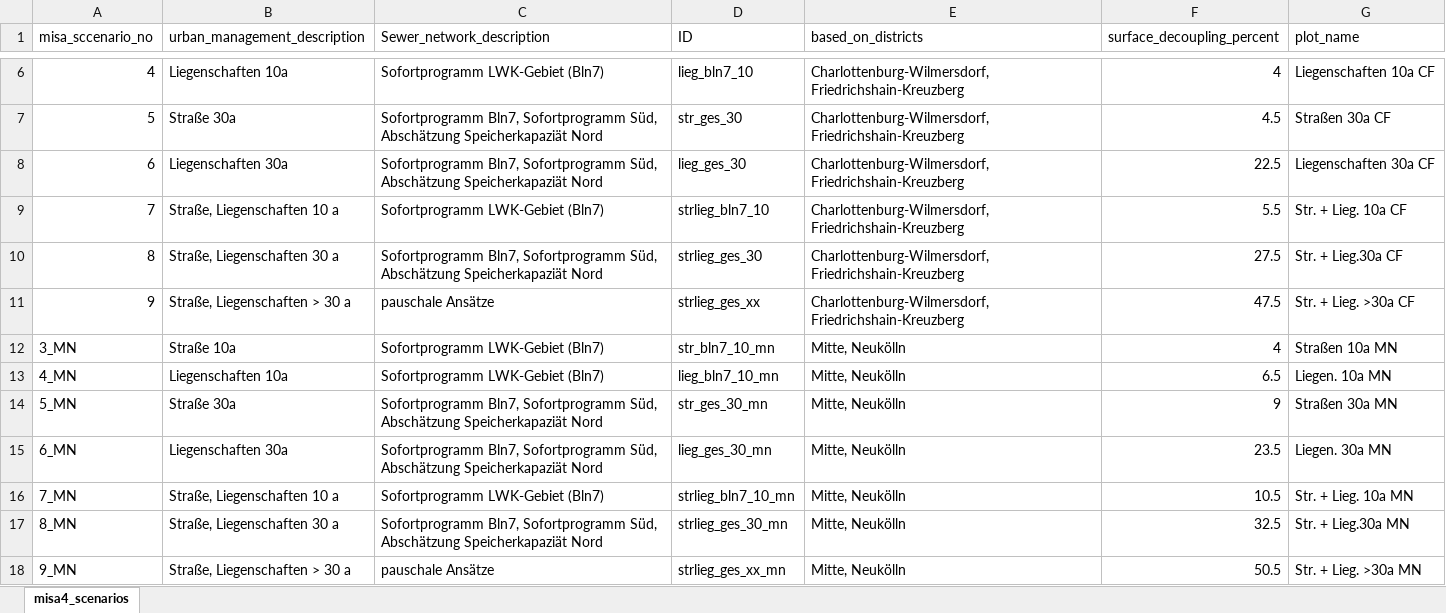
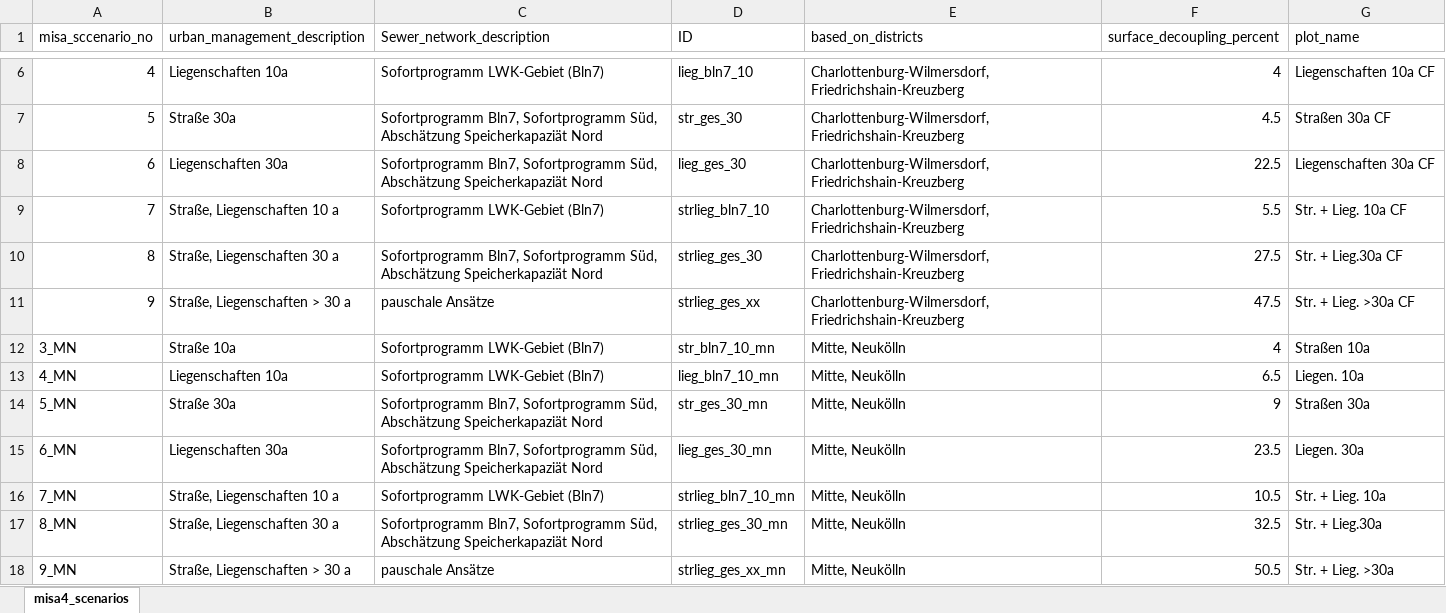
Before and after one commit to KWB-R/kwb.misa, an Excel workbook: inst/extdata/misa_data/misa_scenarios.xlsx, sheet misa4_scenarios, drawn as a sheet; only a part is shown, gaps mark what is left out; values as stored, in another font and other column widths than the file's, no borders; the diff names each change by its address in the sheet, - before the commit and + after, or states it on an @@ line.

Commit message:
Change of 'plot_name'

```diff
--- a/inst/extdata/misa_data/misa_scenarios.xlsx (sheet misa4_scenarios)
+++ b/inst/extdata/misa_data/misa_scenarios.xlsx (sheet misa4_scenarios)
-G12 (plot_name): Straßen 10a MN
+G12 (plot_name): Straßen 10a
-G13 (plot_name): Liegen. 10a MN
+G13 (plot_name): Liegen. 10a
-G14 (plot_name): Straßen 30a MN
+G14 (plot_name): Straßen 30a
-G15 (plot_name): Liegen. 30a MN
+G15 (plot_name): Liegen. 30a
-G16 (plot_name): Str. + Lieg. 10a MN
+G16 (plot_name): Str. + Lieg. 10a
-G17 (plot_name): Str. + Lieg.30a MN
+G17 (plot_name): Str. + Lieg.30a
-G18 (plot_name): Str. + Lieg. >30a MN
+G18 (plot_name): Str. + Lieg. >30a
```
